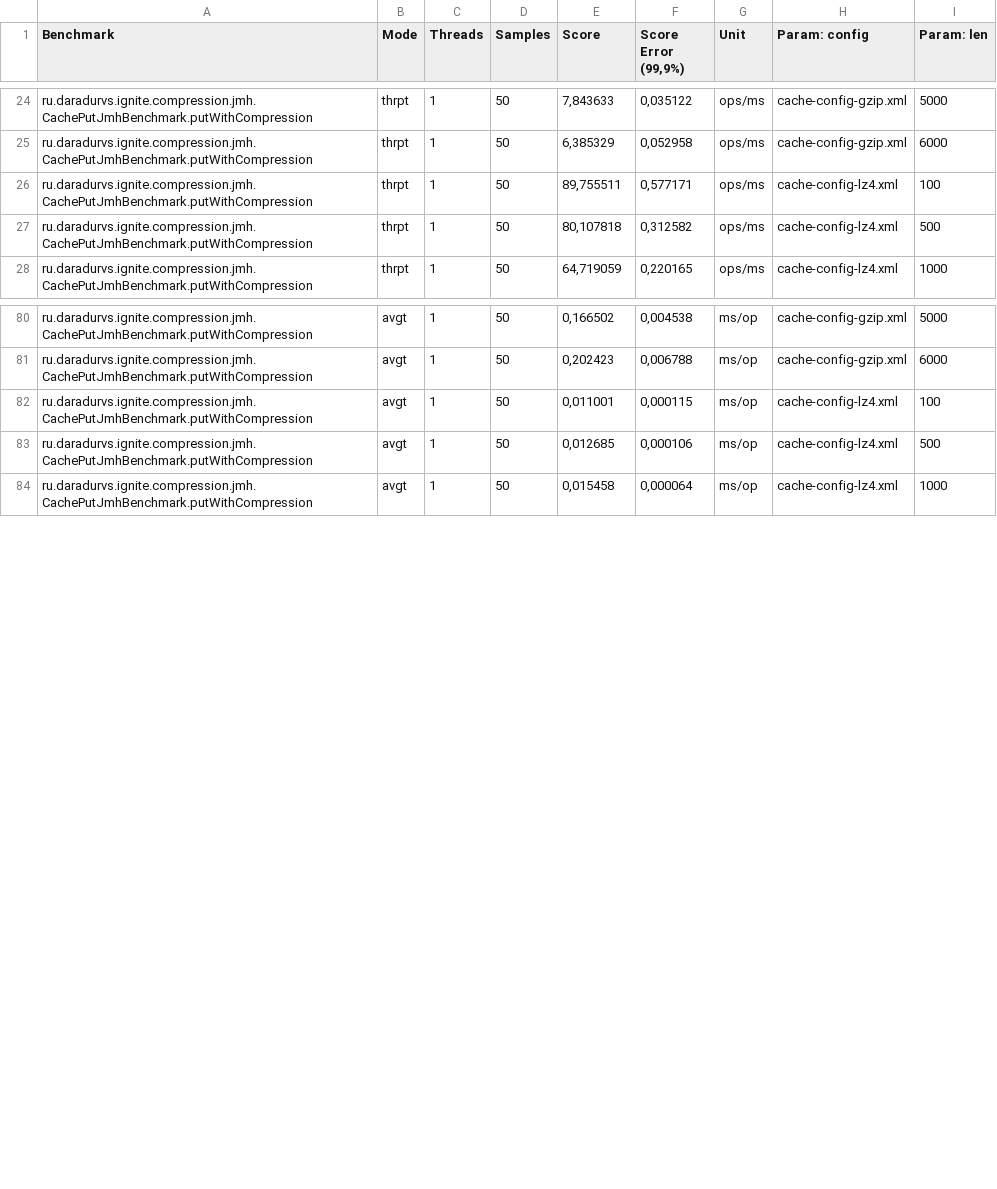
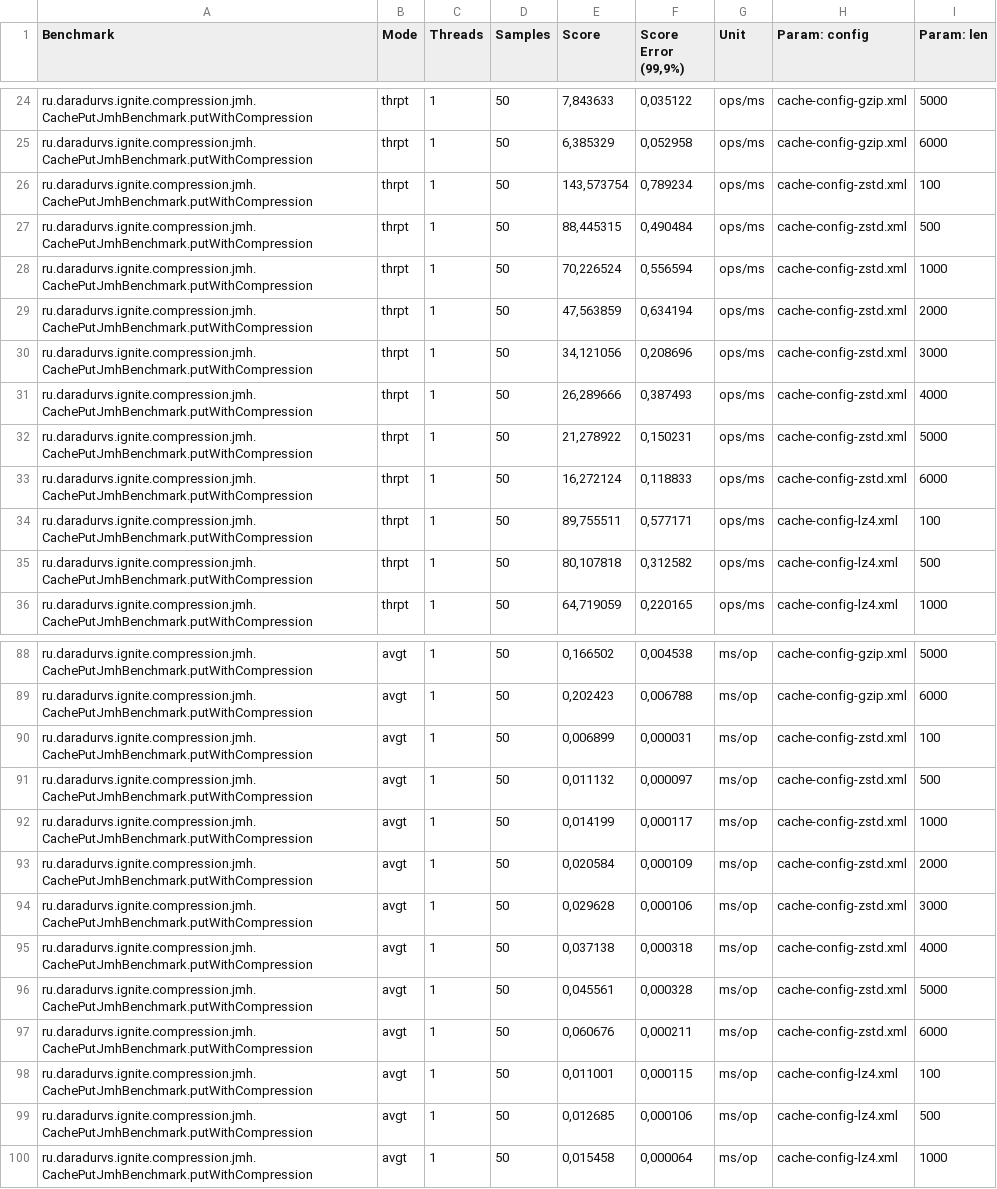
Before and after one commit to daradurvs/ignite-compression, a CSV file: src/main/resources/result/jmh/put.csv, drawn as a sheet; only a part is shown, gaps mark what is left out; the diff names each change by its address in the sheet, - before the commit and + after, or states it on an @@ line.

Commit message:
Zstd compressor was added

```diff
--- a/src/main/resources/result/jmh/put.csv
+++ b/src/main/resources/result/jmh/put.csv
+row 26: ru.daradurvs.ignite.compression.jmh.CachePutJmhBenchmark.putWithCompression | thrpt | 1 | 50 | 143,573754 | 0,789234 | ops/ms | cache-config-zstd.xml | 100
+row 27: ru.daradurvs.ignite.compression.jmh.CachePutJmhBenchmark.putWithCompression | thrpt | 1 | 50 | 88,445315 | 0,490484 | ops/ms | cache-config-zstd.xml | 500
+row 28: ru.daradurvs.ignite.compression.jmh.CachePutJmhBenchmark.putWithCompression | thrpt | 1 | 50 | 70,226524 | 0,556594 | ops/ms | cache-config-zstd.xml | 1000
+row 29: ru.daradurvs.ignite.compression.jmh.CachePutJmhBenchmark.putWithCompression | thrpt | 1 | 50 | 47,563859 | 0,634194 | ops/ms | cache-config-zstd.xml | 2000
+row 30: ru.daradurvs.ignite.compression.jmh.CachePutJmhBenchmark.putWithCompression | thrpt | 1 | 50 | 34,121056 | 0,208696 | ops/ms | cache-config-zstd.xml | 3000
+row 31: ru.daradurvs.ignite.compression.jmh.CachePutJmhBenchmark.putWithCompression | thrpt | 1 | 50 | 26,289666 | 0,387493 | ops/ms | cache-config-zstd.xml | 4000
+row 32: ru.daradurvs.ignite.compression.jmh.CachePutJmhBenchmark.putWithCompression | thrpt | 1 | 50 | 21,278922 | 0,150231 | ops/ms | cache-config-zstd.xml | 5000
+row 33: ru.daradurvs.ignite.compression.jmh.CachePutJmhBenchmark.putWithCompression | thrpt | 1 | 50 | 16,272124 | 0,118833 | ops/ms | cache-config-zstd.xml | 6000
+row 90: ru.daradurvs.ignite.compression.jmh.CachePutJmhBenchmark.putWithCompression | avgt | 1 | 50 | 0,006899 | 0,000031 | ms/op | cache-config-zstd.xml | 100
+row 91: ru.daradurvs.ignite.compression.jmh.CachePutJmhBenchmark.putWithCompression | avgt | 1 | 50 | 0,011132 | 0,000097 | ms/op | cache-config-zstd.xml | 500
+row 92: ru.daradurvs.ignite.compression.jmh.CachePutJmhBenchmark.putWithCompression | avgt | 1 | 50 | 0,014199 | 0,000117 | ms/op | cache-config-zstd.xml | 1000
+row 93: ru.daradurvs.ignite.compression.jmh.CachePutJmhBenchmark.putWithCompression | avgt | 1 | 50 | 0,020584 | 0,000109 | ms/op | cache-config-zstd.xml | 2000
+row 94: ru.daradurvs.ignite.compression.jmh.CachePutJmhBenchmark.putWithCompression | avgt | 1 | 50 | 0,029628 | 0,000106 | ms/op | cache-config-zstd.xml | 3000
+row 95: ru.daradurvs.ignite.compression.jmh.CachePutJmhBenchmark.putWithCompression | avgt | 1 | 50 | 0,037138 | 0,000318 | ms/op | cache-config-zstd.xml | 4000
+row 96: ru.daradurvs.ignite.compression.jmh.CachePutJmhBenchmark.putWithCompression | avgt | 1 | 50 | 0,045561 | 0,000328 | ms/op | cache-config-zstd.xml | 5000
+row 97: ru.daradurvs.ignite.compression.jmh.CachePutJmhBenchmark.putWithCompression | avgt | 1 | 50 | 0,060676 | 0,000211 | ms/op | cache-config-zstd.xml | 6000
```
Also changed, not shown: src/main/resources/result/jmh/get.csv, 7 other files.
